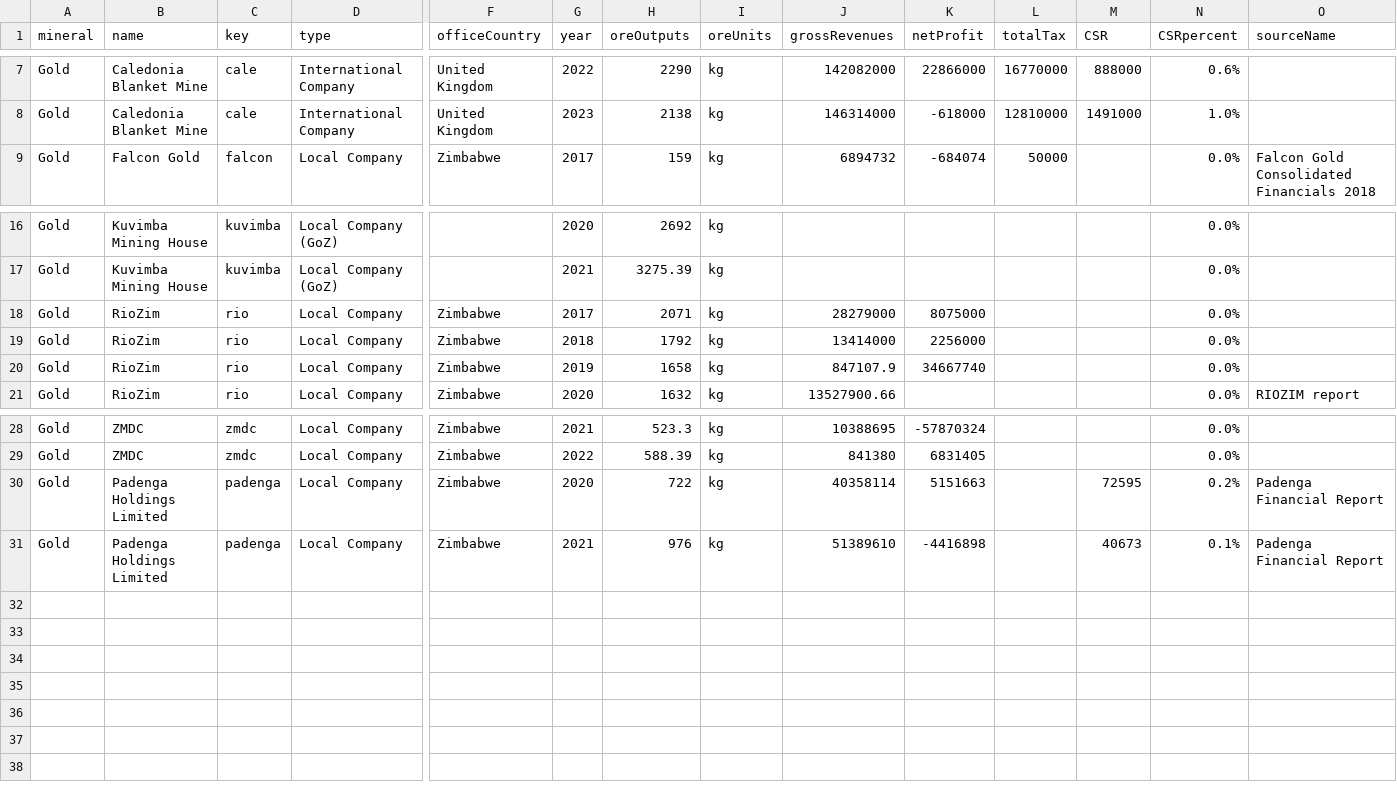
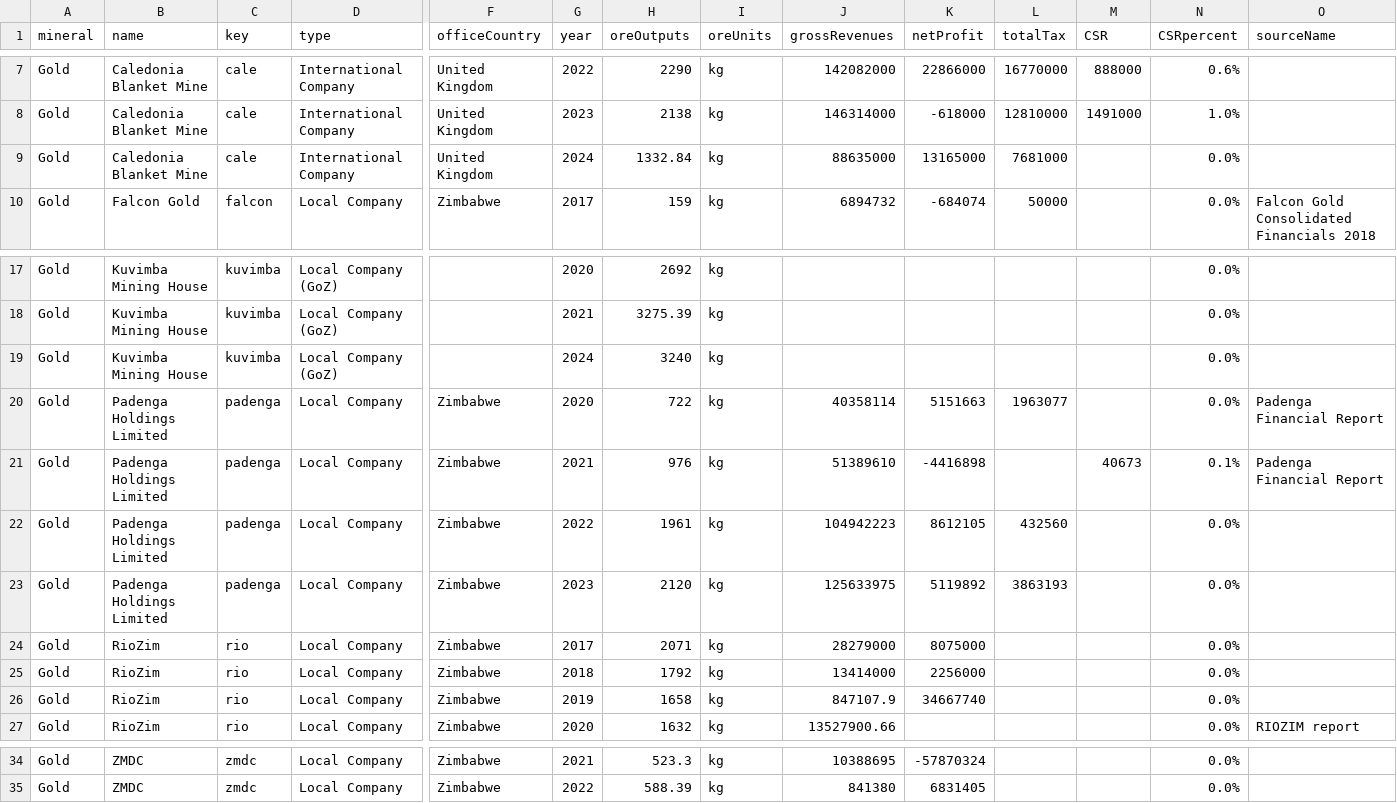
Before and after one commit to SIVIO-Institute/MRMI, a CSV file: MRMI gold.csv, drawn as a sheet; only a part is shown, gaps mark what is left out; removed rows and columns are numbered as before the commit, all else as after; rows hold the shown columns only; the diff names each change by its address in the sheet, - before the commit and + after, or states it on an @@ line.

Commit message:
MRMI update - 1 Nov

```diff
--- a/MRMI gold.csv
+++ b/MRMI gold.csv
+row 9: Gold | Caledonia Blanket Mine | cale | International Company | United Kingdom | 2024 | 1332.84 | kg | 88635000 | 13165000 | 7681000 |  | 0.0%
+row 19: Gold | Kuvimba Mining House | kuvimba | Local Company (GoZ) |  | 2024 | 3240 | kg |  |  |  |  | 0.0%
+row 20: Gold | Padenga Holdings Limited | padenga | Local Company | Zimbabwe | 2020 | 722 | kg | 40358114 | 5151663 | 1963077 |  | 0.0% | Padenga Financial Report
@@ row 31 moved to row 21: Gold @@
+row 22: Gold | Padenga Holdings Limited | padenga | Local Company | Zimbabwe | 2022 | 1961 | kg | 104942223 | 8612105 | 432560 |  | 0.0%
+row 23: Gold | Padenga Holdings Limited | padenga | Local Company | Zimbabwe | 2023 | 2120 | kg | 125633975 | 5119892 | 3863193 |  | 0.0%
-row 30: Gold | Padenga Holdings Limited | padenga | Local Company | Zimbabwe | 2020 | 722 | kg | 40358114 | 5151663 |  | 72595 | 0.2% | Padenga Financial Report
```
